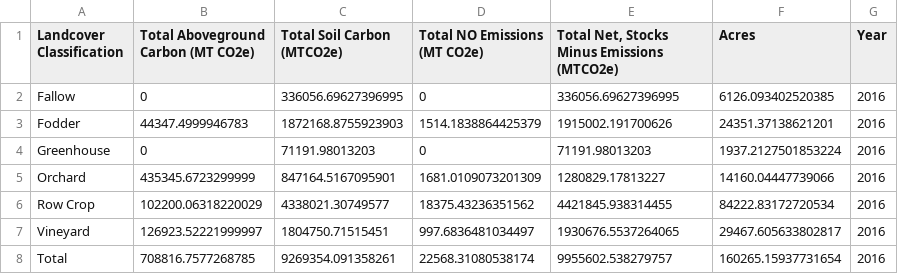
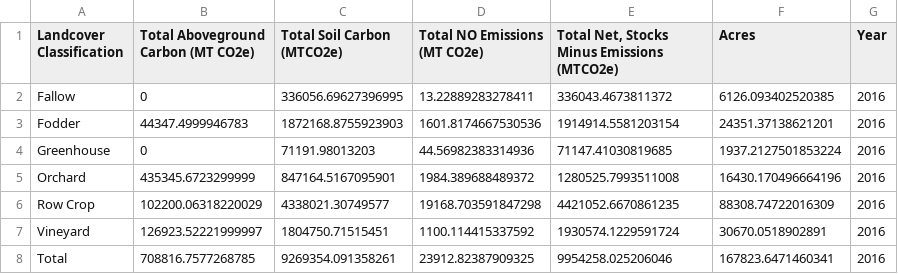
Before and after one commit to gavimk/carboncounters_2021, a CSV file: results/ag_final_16.csv, drawn as a sheet.

```diff
--- a/results/ag_final_16.csv
+++ b/results/ag_final_16.csv
@@ -1,8 +1,8 @@
 Landcover Classification,Total Aboveground Carbon (MT CO2e),Total Soil Carbon (MTCO2e),Total NO Emissions (MT CO2e),"Total Net, Stocks Minus Emissions (MTCO2e)",Acres,Year
-Fallow,0,336056.69627396995,0,336056.69627396995,6126.093402520385,2016
-Fodder,44347.4999946783,1872168.8755923903,1514.1838864425379,1915002.191700626,24351.37138621201,2016
-Greenhouse,0,71191.98013203,0,71191.98013203,1937.2127501853224,2016
-Orchard,435345.6723299999,847164.5167095901,1681.0109073201309,1280829.17813227,14160.04447739066,2016
-Row Crop,102200.06318220029,4338021.30749577,18375.43236351562,4421845.938314455,84222.83172720534,2016
-Vineyard,126923.52221999997,1804750.71515451,997.6836481034497,1930676.5537264065,29467.605633802817,2016
-Total,708816.7577268785,9269354.091358261,22568.31080538174,9955602.538279757,160265.15937731654,2016
+Fallow,0,336056.69627396995,13.22889283278411,336043.4673811372,6126.093402520385,2016
+Fodder,44347.4999946783,1872168.8755923903,1601.8174667530536,1914914.5581203154,24351.37138621201,2016
+Greenhouse,0,71191.98013203,44.56982383314936,71147.41030819685,1937.2127501853224,2016
+Orchard,435345.6723299999,847164.5167095901,1984.389688489372,1280525.7993511008,16430.170496664196,2016
+Row Crop,102200.06318220029,4338021.30749577,19168.703591847298,4421052.6670861235,88308.74722016309,2016
+Vineyard,126923.52221999997,1804750.71515451,1100.114415337592,1930574.1229591724,30670.0518902891,2016
+Total,708816.7577268785,9269354.091358261,23912.82387909325,9954258.025206046,167823.6471460341,2016
```
Also changed, not shown: results/inventory_16.csv, 3 other files.
